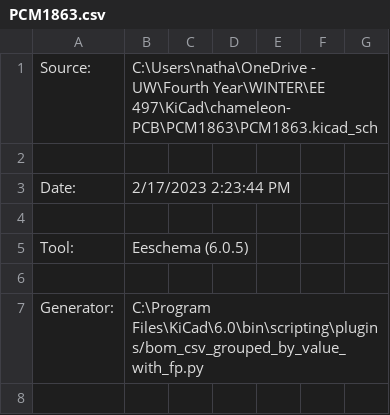
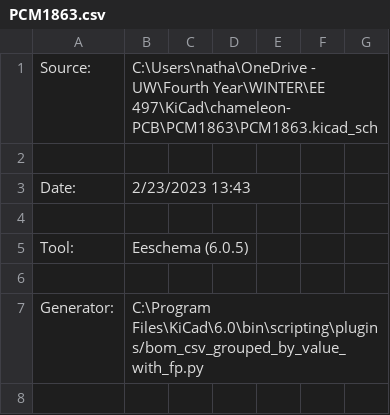
Before and after one commit to jelkinsjames/chameleon-PCB, a CSV file: PCM1863/PCM1863.csv, drawn as a sheet; only a part is shown; the diff names each change by its address in the sheet, - before the commit and + after, or states it on an @@ line.

```diff
--- a/PCM1863/PCM1863.csv
+++ b/PCM1863/PCM1863.csv
-B3: 2/17/2023 2:23:44 PM
+B3: 2/23/2023 13:43
```
Also changed, not shown: 8 other files.
